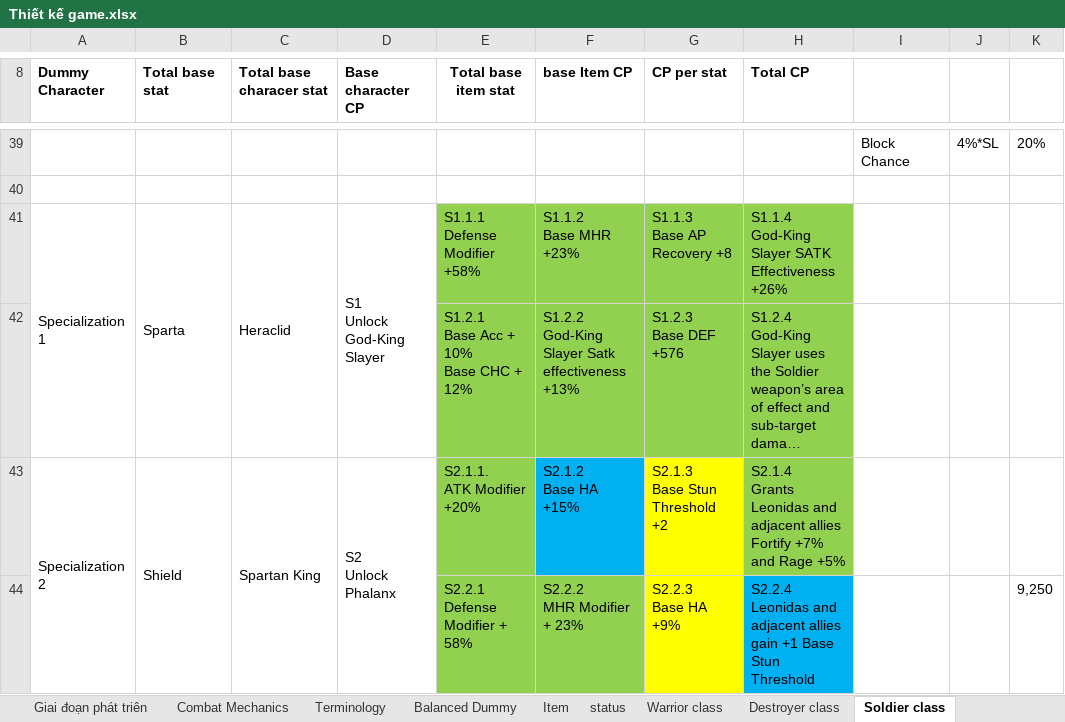
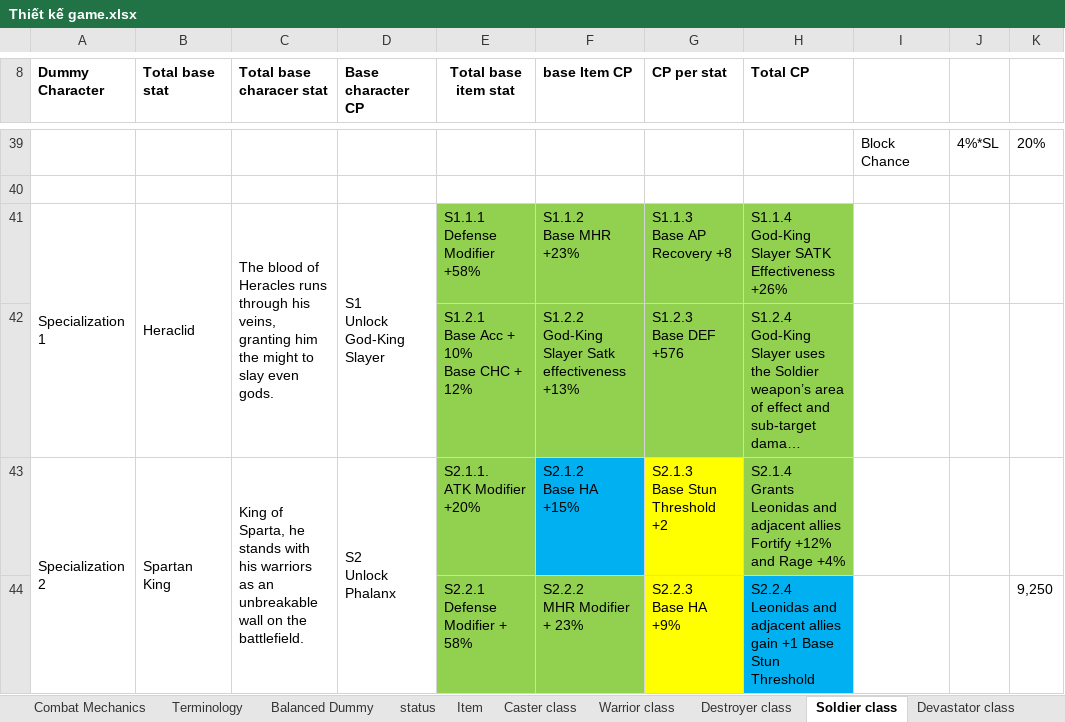
Before and after one commit to phamthach11-create/Avatar-war, an Excel workbook: data/excel/Thiết kế game.xlsx, sheet Soldier class, drawn as a sheet; only a part is shown, gaps mark what is left out; long unchanged cells end in …; values as stored, in another font and other column widths than the file's, no borders; the diff names each change by its address in the sheet, - before the commit and + after, or states it on an @@ line.

```diff
--- a/data/excel/Thiết kế game.xlsx (sheet Soldier class)
+++ b/data/excel/Thiết kế game.xlsx (sheet Soldier class)
+sheet tab: Caster class
@@ sheet tab order changed: Combat Mechanics | Terminology | Balanced Dummy | status | Item | Caster class | Warrior class | Destroyer class | Soldier class | Devastator class @@
-B41 (Total base stat): Sparta
+B41 (Total base stat): Heraclid
-C41 (Total base characer stat): Heraclid
+C41 (Total base characer stat): The blood of Heracles runs through his veins, granting him the might to slay even gods.
-B43 (Total base stat): Shield
+B43 (Total base stat): Spartan King
-C43 (Total base characer stat): Spartan King
+C43 (Total base characer stat): King of Sparta, he stands with his warriors as an unbreakable wall on the battlefield.
-H43 (Total CP): …allies Fortify +7% and Rage +5%
+H43 (Total CP): …allies Fortify +12% and Rage +4%
```
Also changed, not shown: sheet Destroyer class, sheet Item, sheet Piercer class, sheet status, sheet Warrior class, formulas that keep their value, 1 other file.
